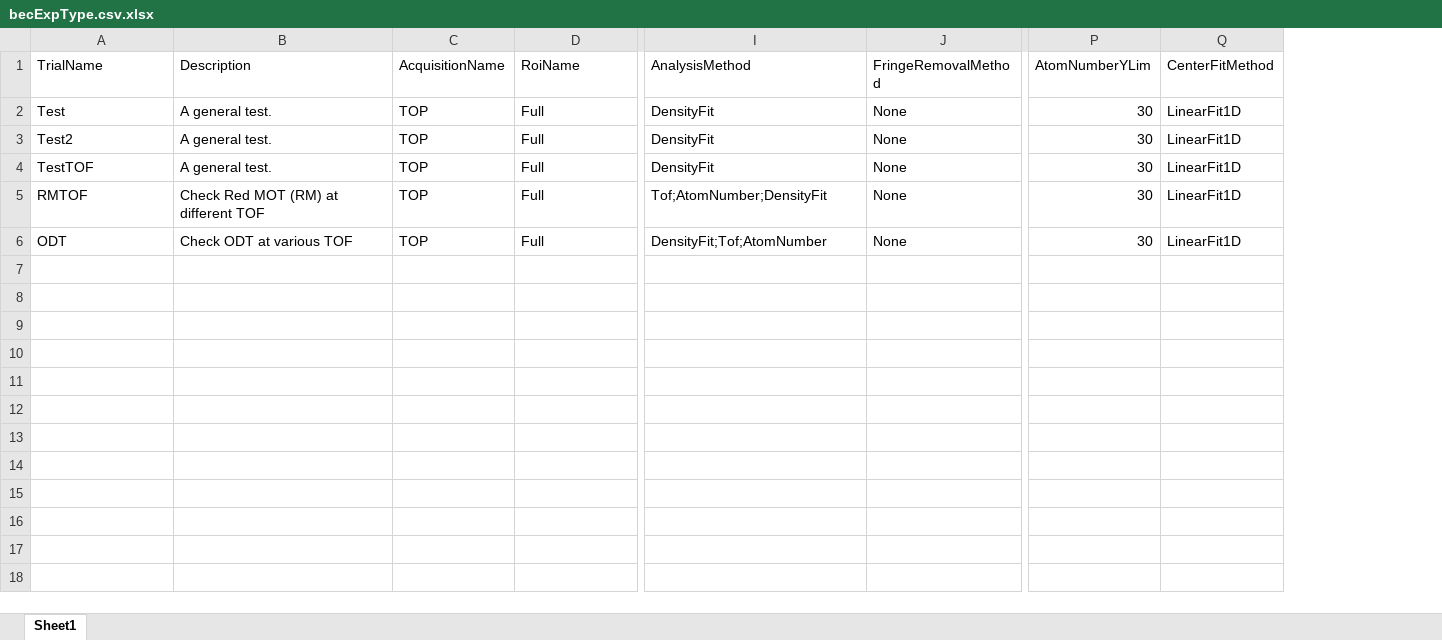
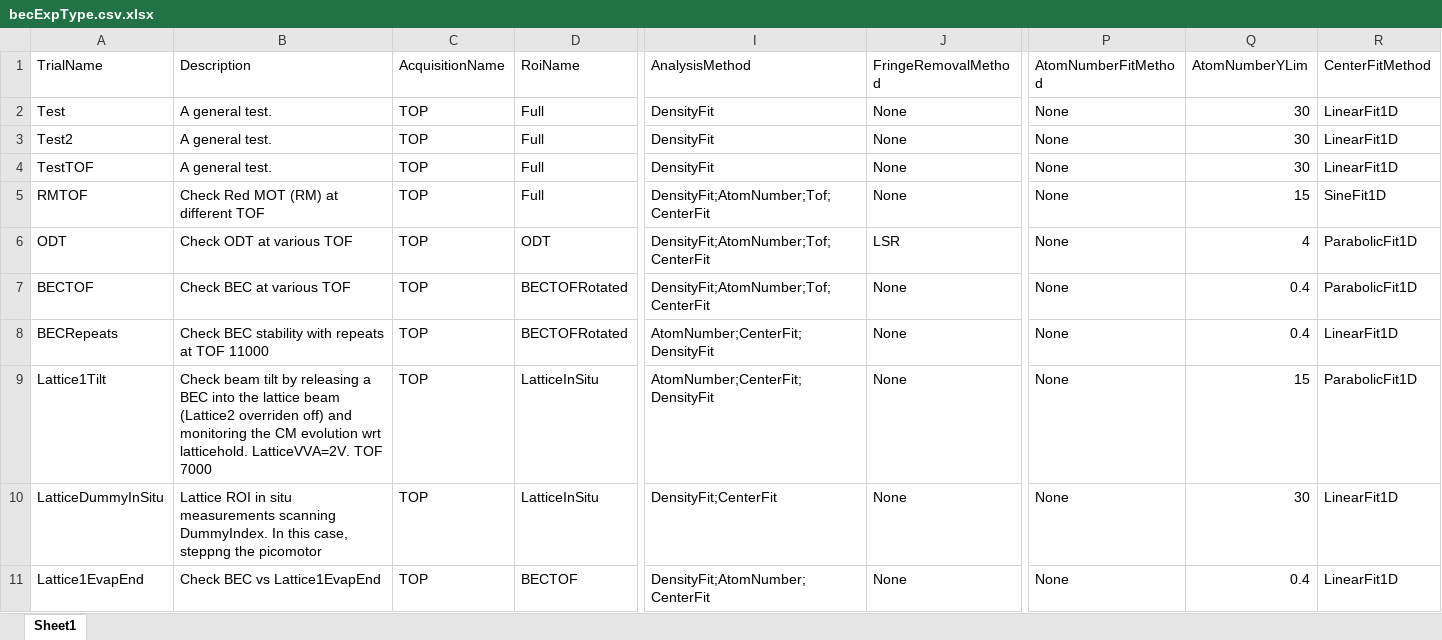
Before and after one commit to weldlabucsb/MMUser, an Excel workbook: config/becExpConfig/becExpType.csv.xlsx, sheet Sheet1, drawn as a sheet; only a part is shown, gaps mark what is left out; values as stored, in another font and other column widths than the file's, no borders; addresses are those after the commit; rows hold the shown columns only; the diff covers the shown part only; the diff names each change by its address in the sheet, - before the commit and + after, or states it on an @@ line.

```diff
--- a/config/becExpConfig/becExpType.csv.xlsx (sheet Sheet1)
+++ b/config/becExpConfig/becExpType.csv.xlsx (sheet Sheet1)
+column P (AtomNumberFitMethod), rows 2-6: all None
-I5 (AnalysisMethod): Tof;AtomNumber;DensityFit
+I5 (AnalysisMethod): DensityFit;AtomNumber;Tof;CenterFit
-Q5 (AtomNumberYLim): 30
+Q5 (AtomNumberYLim): 15
-R5 (CenterFitMethod): LinearFit1D
+R5 (CenterFitMethod): SineFit1D
-D6 (RoiName): Full
+D6 (RoiName): ODT
-I6 (AnalysisMethod): DensityFit;Tof;AtomNumber
+I6 (AnalysisMethod): DensityFit;AtomNumber;Tof;CenterFit
-J6 (FringeRemovalMethod): None
+J6 (FringeRemovalMethod): LSR
-Q6 (AtomNumberYLim): 30
+Q6 (AtomNumberYLim): 4
-R6 (CenterFitMethod): LinearFit1D
+R6 (CenterFitMethod): ParabolicFit1D
+row 7: BECTOF | Check BEC at various TOF | TOP | BECTOFRotated | DensityFit;AtomNumber;Tof;CenterFit | None | None | 0.4 | ParabolicFit1D
+row 8: BECRepeats | Check BEC stability with repeats at TOF 11000 | TOP | BECTOFRotated | AtomNumber;CenterFit;DensityFit | None | None | 0.4 | LinearFit1D
+row 9: Lattice1Tilt | Check beam tilt by releasing a BEC into the lattice beam (Lattice2 overriden off) and monitoring the CM evolution wrt latticehold. LatticeVVA=2V. TOF 7000 | TOP | LatticeInSitu | AtomNumber;CenterFit;DensityFit | None | None | 15 | ParabolicFit1D
+row 10: LatticeDummyInSitu | Lattice ROI in situ measurements scanning DummyIndex. In this case, steppng the picomotor | TOP | LatticeInSitu | DensityFit;CenterFit | None | None | 30 | LinearFit1D
+row 11: Lattice1EvapEnd | Check BEC vs Lattice1EvapEnd | TOP | BECTOF | DensityFit;AtomNumber;CenterFit | None | None | 0.4 | LinearFit1D
```
Also changed, not shown: 10 added rows elsewhere in this sheet, config/acquisitionConfig/roi.csv.xlsx, config/becExpConfig/parameterUnit.csv.xlsx, 7 other files.
